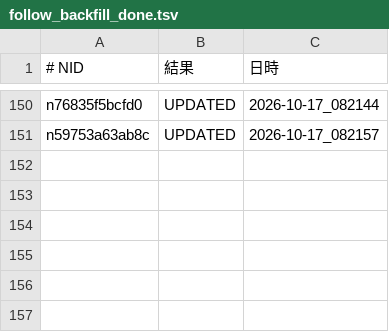
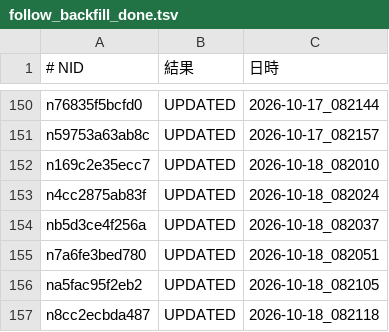
Before and after one commit to tyutyutakokaina81-netizen/agent-team, a TSV file: ops/follow_backfill_done.tsv, drawn as a sheet; only a part is shown, gaps mark what is left out; the diff names each change by its address in the sheet, - before the commit and + after, or states it on an @@ line.

```diff
--- a/ops/follow_backfill_done.tsv
+++ b/ops/follow_backfill_done.tsv
+row 152: n169c2e35ecc7 | UPDATED | 2026-10-18_082010
+row 153: n4cc2875ab83f | UPDATED | 2026-10-18_082024
+row 154: nb5d3ce4f256a | UPDATED | 2026-10-18_082037
+row 155: n7a6fe3bed780 | UPDATED | 2026-10-18_082051
+row 156: na5fac95f2eb2 | UPDATED | 2026-10-18_082105
+row 157: n8cc2ecbda487 | UPDATED | 2026-10-18_082118
```
Also changed, not shown: ops/follower_log.tsv, ops/public_status.tsv, 12 other files.
